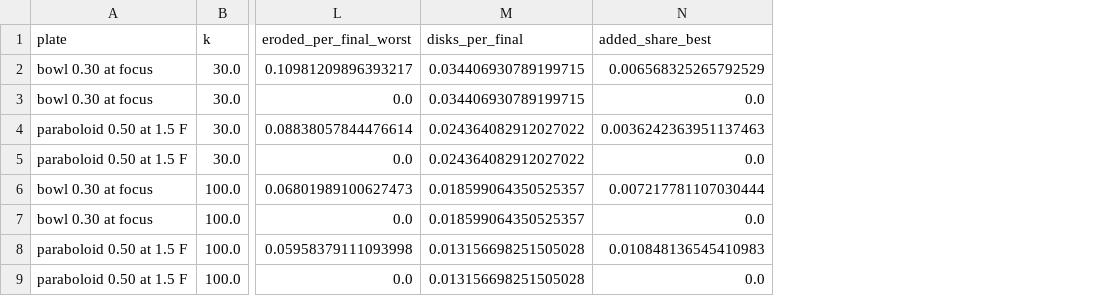
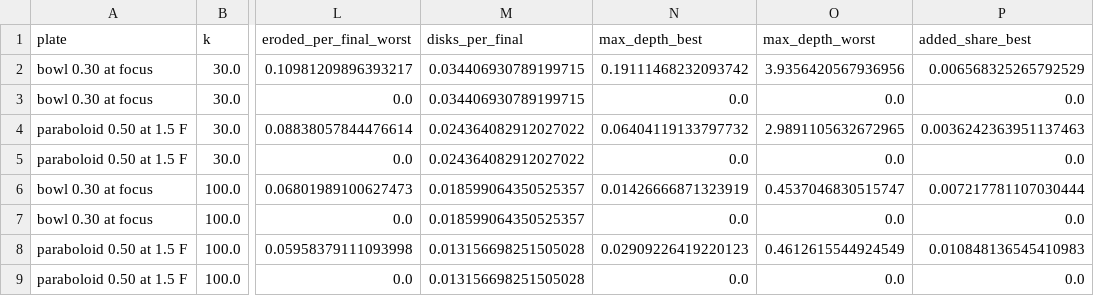
Before and after one commit to katzseth22202/puffsat_impact_simulation, a CSV file: data/results/xray_collision/collar_ledger.csv, drawn as a sheet; only a part is shown, gaps mark what is left out; the diff names each change by its address in the sheet, - before the commit and + after, or states it on an @@ line.

```diff
--- a/data/results/xray_collision/collar_ledger.csv
+++ b/data/results/xray_collision/collar_ledger.csv
+column N (max_depth_best), rows 2-9: 0.19111468232093742 | 0.0 | 0.06404119133797732 | 0.0 | 0.01426666871323919 | 0.0 | 0.02909226419220123 | 0.0
+column O (max_depth_worst), rows 2-9: 3.9356420567936956 | 0.0 | 2.9891105632672965 | 0.0 | 0.4537046830515747 | 0.0 | 0.4612615544924549 | 0.0
```
Also changed, not shown: 17 other files.
